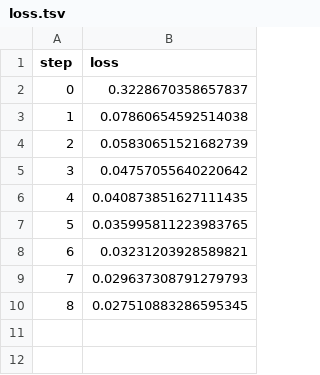
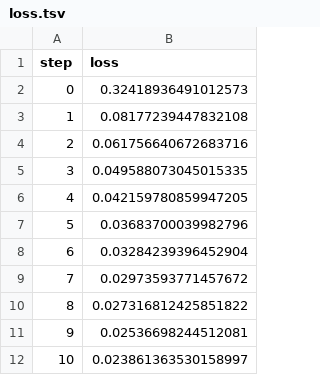
Before and after one commit to iterative/example-get-started-experiments, a TSV file: results/train/plots/metrics/train/loss.tsv, drawn as a sheet.

```diff
--- a/results/train/plots/metrics/train/loss.tsv
+++ b/results/train/plots/metrics/train/loss.tsv
@@ -1,10 +1,12 @@
 step	loss
-0	0.3228670358657837
-1	0.07860654592514038
-2	0.05830651521682739
-3	0.04757055640220642
-4	0.040873851627111435
-5	0.035995811223983765
-6	0.03231203928589821
-7	0.029637308791279793
-8	0.027510883286595345
+0	0.32418936491012573
+1	0.08177239447832108
+2	0.061756640672683716
+3	0.049588073045015335
+4	0.042159780859947205
+5	0.03683700039982796
+6	0.03284239396452904
+7	0.02973593771457672
+8	0.027316812425851822
+9	0.02536698244512081
+10	0.023861363530158997
```
Also changed, not shown: results/train/plots/metrics/dice_multi.tsv, results/train/plots/metrics/eval/loss.tsv, 4 other files.
